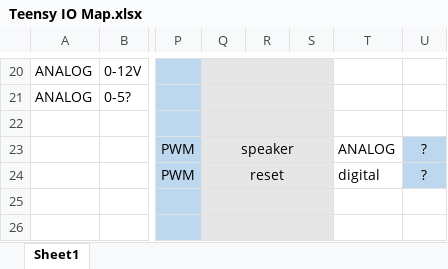
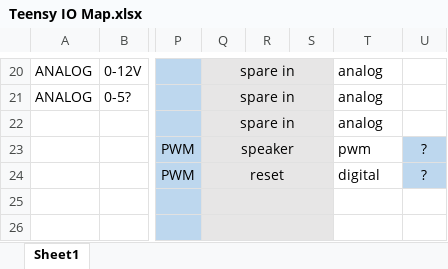
Before and after one commit to Bearcat-Electric-Vehicle/BEV_2021_Teensy_Firmware, an Excel workbook: Teensy IO Map.xlsx, sheet Sheet1, drawn as a sheet; only a part is shown, gaps mark what is left out; values as stored, in another font and other column widths than the file's, no borders; the diff covers the shown part only; the diff names each change by its address in the sheet, - before the commit and + after, or states it on an @@ line.

```diff
--- a/Teensy IO Map.xlsx (sheet Sheet1)
+++ b/Teensy IO Map.xlsx (sheet Sheet1)
-Q20:Q22: (empty)
+Q20:Q22: spare in
-T20:T22: (empty)
+T20:T22: analog
-T23: ANALOG
+T23: pwm
```
Also changed, not shown: 42 edited cells, cell formats and merged cells elsewhere in this sheet.
